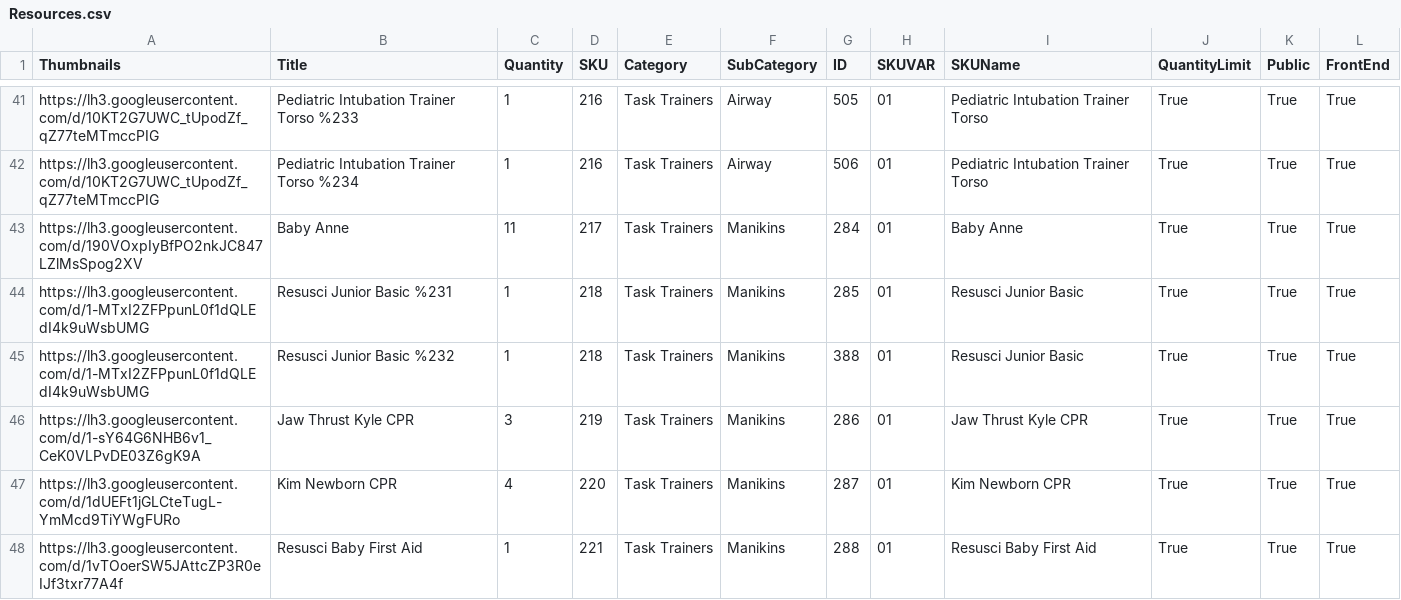
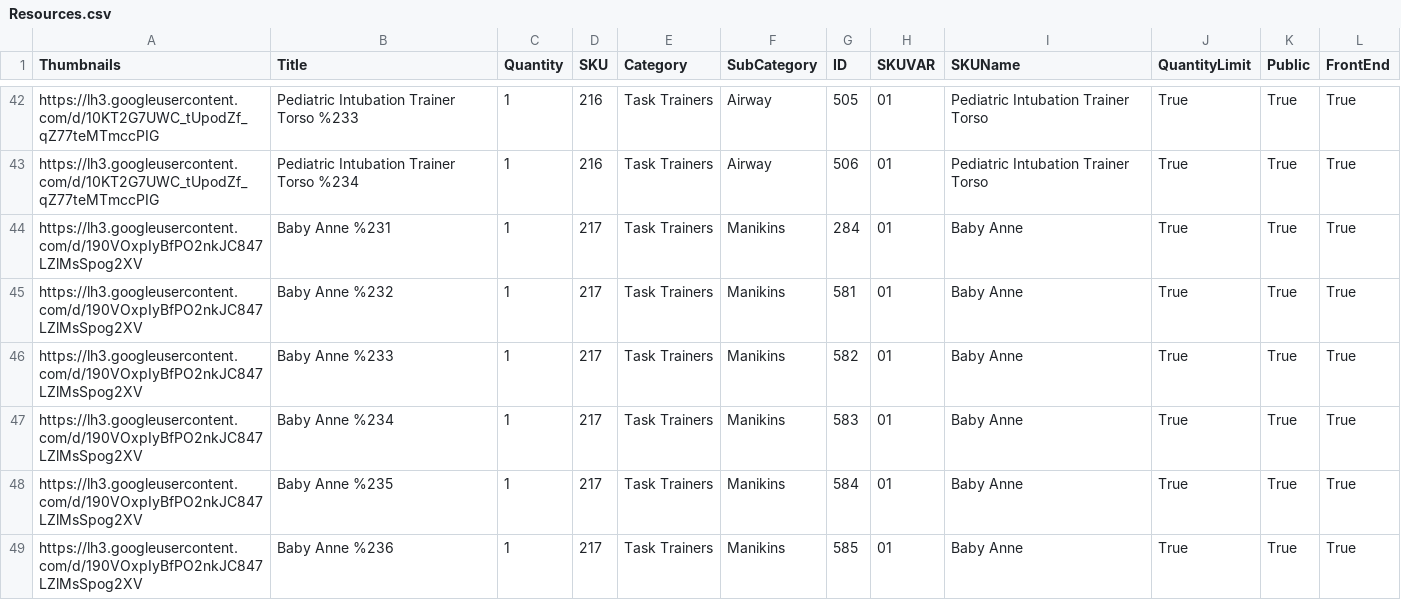
Before and after one commit to BCCWSIM/bccwselectclone, a CSV file: Resources.csv, drawn as a sheet; only a part is shown, gaps mark what is left out; the shorter side is filled out with more unchanged rows; the diff covers the shown part only.

Commit message:
Add files via upload

```diff
--- a/Resources.csv
+++ b/Resources.csv
@@ -42,2 +43,7 @@
 "https://lh3.googleusercontent.com/d/10KT2G7UWC_tUpodZf_qZ77teMTmccPIG","Pediatric Intubation Trainer Torso %234","1","216","Task Trainers","Airway","506","01","Pediatric Intubation Trainer Torso","True","True","True"
-"https://lh3.googleusercontent.com/d/190VOxpIyBfPO2nkJC847LZlMsSpog2XV","Baby Anne","11","217","Task Trainers","Manikins","284","01","Baby Anne","True","True","True"
+"https://lh3.googleusercontent.com/d/190VOxpIyBfPO2nkJC847LZlMsSpog2XV","Baby Anne %231","1","217","Task Trainers","Manikins","284","01","Baby Anne","True","True","True"
+"https://lh3.googleusercontent.com/d/190VOxpIyBfPO2nkJC847LZlMsSpog2XV","Baby Anne %232","1","217","Task Trainers","Manikins","581","01","Baby Anne","True","True","True"
+"https://lh3.googleusercontent.com/d/190VOxpIyBfPO2nkJC847LZlMsSpog2XV","Baby Anne %233","1","217","Task Trainers","Manikins","582","01","Baby Anne","True","True","True"
+"https://lh3.googleusercontent.com/d/190VOxpIyBfPO2nkJC847LZlMsSpog2XV","Baby Anne %234","1","217","Task Trainers","Manikins","583","01","Baby Anne","True","True","True"
+"https://lh3.googleusercontent.com/d/190VOxpIyBfPO2nkJC847LZlMsSpog2XV","Baby Anne %235","1","217","Task Trainers","Manikins","584","01","Baby Anne","True","True","True"
+"https://lh3.googleusercontent.com/d/190VOxpIyBfPO2nkJC847LZlMsSpog2XV","Baby Anne %236","1","217","Task Trainers","Manikins","585","01","Baby Anne","True","True","True"
```
Also changed, not shown: 6 added rows and 1 edited cell elsewhere in this file.
